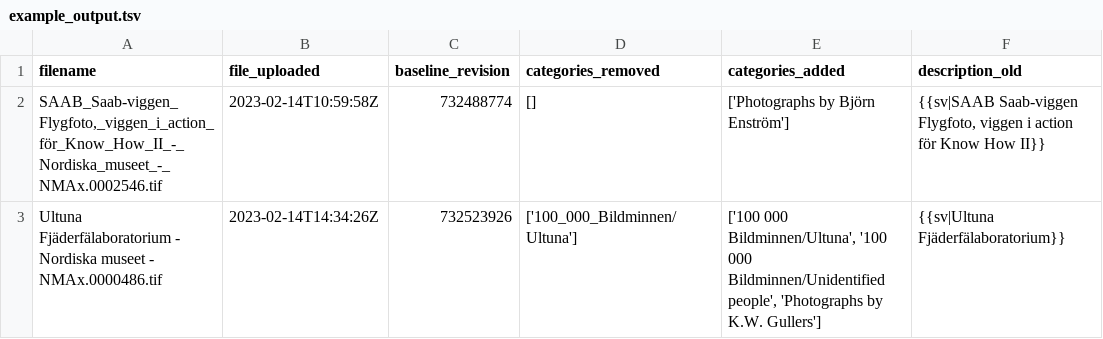
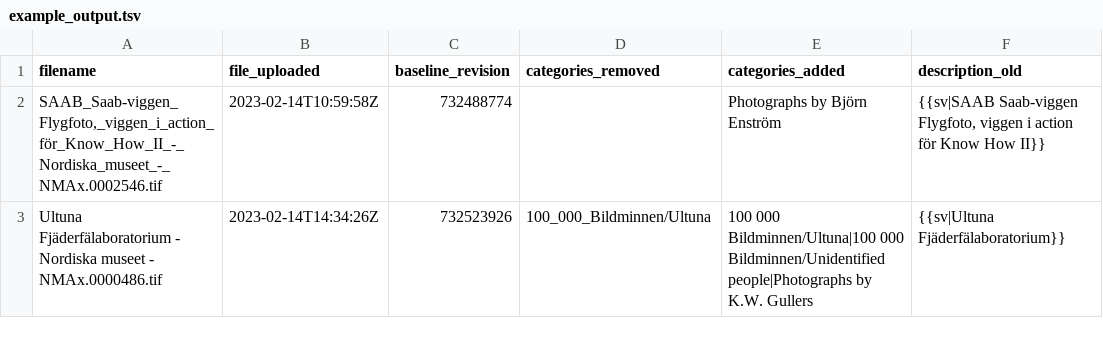
Before and after one commit to Vesihiisi/commons-diff, a TSV file: example_output.tsv, drawn as a sheet; only a part is shown; the diff names each change by its address in the sheet, - before the commit and + after, or states it on an @@ line.

Commit message:
category format

```diff
--- a/example_output.tsv
+++ b/example_output.tsv
-D2 (categories_removed): []
+D2 (categories_removed): (empty)
-E2 (categories_added): ['Photographs by Björn Enström']
+E2 (categories_added): Photographs by Björn Enström
-D3 (categories_removed): ['100_000_Bildminnen/Ultuna']
+D3 (categories_removed): 100_000_Bildminnen/Ultuna
-E3 (categories_added): ['100 000 Bildminnen/Ultuna', '100 000 Bildminnen/Unidentified people', 'Photographs by K.W. Gullers']
+E3 (categories_added): 100 000 Bildminnen/Ultuna|100 000 Bildminnen/Unidentified people|Photographs by K.W. Gullers
```
